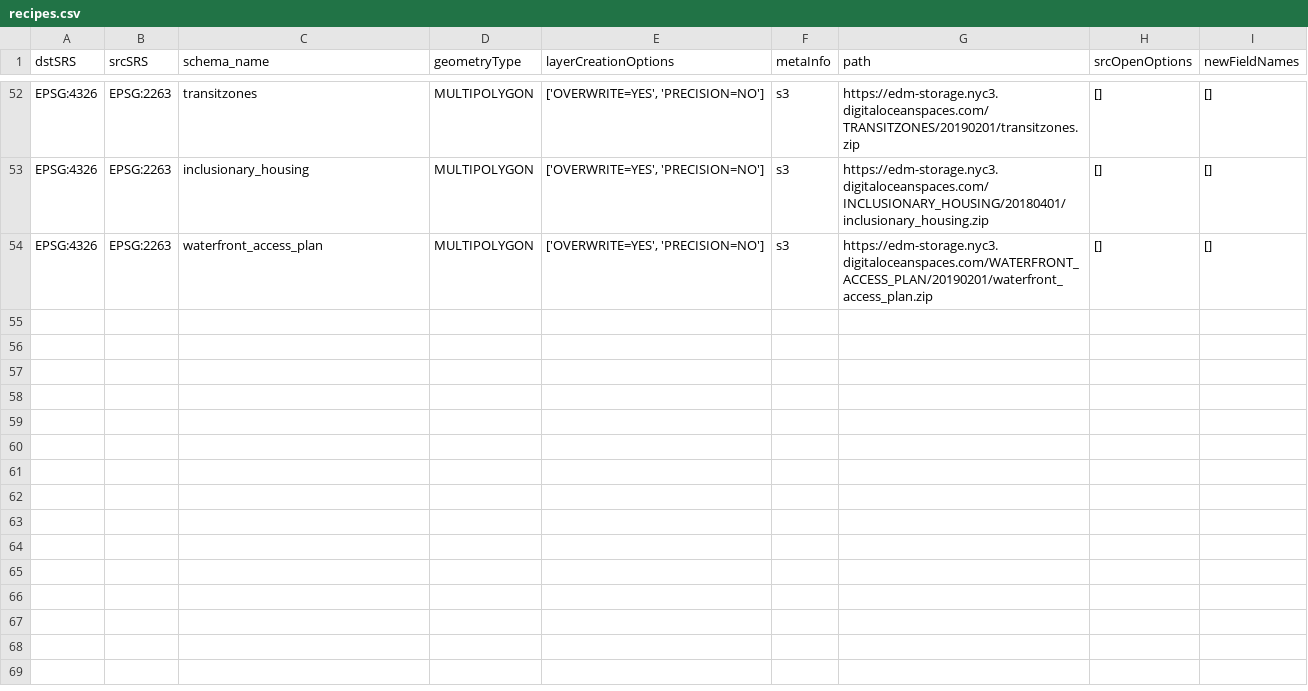
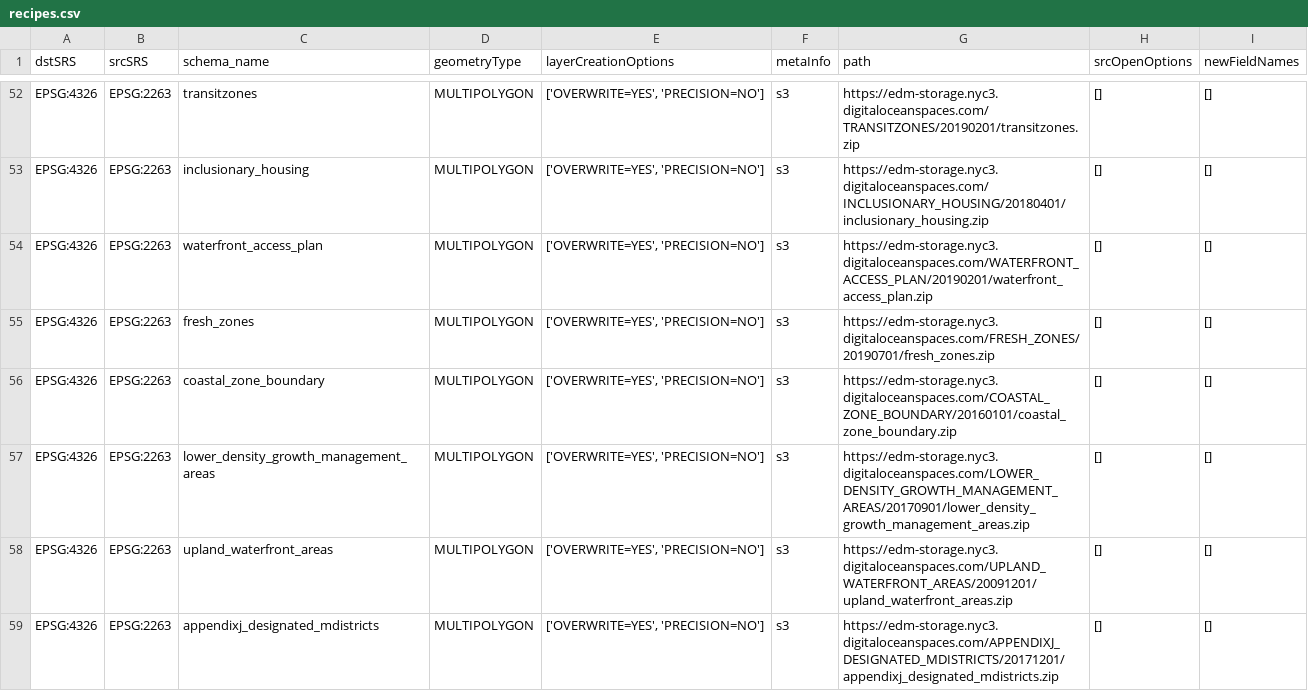
Before and after one commit to NYCPlanning/recipes, a CSV file: recipes/recipes.csv, drawn as a sheet; only a part is shown, gaps mark what is left out.

```diff
--- a/recipes/recipes.csv
+++ b/recipes/recipes.csv
@@ -54 +54,6 @@
 "EPSG:4326","EPSG:2263","waterfront_access_plan","MULTIPOLYGON","['OVERWRITE=YES', 'PRECISION=NO']","s3","https://edm-storage.nyc3.digitaloceanspaces.com/WATERFRONT_ACCESS_PLAN/20190201/waterfront_access_plan.zip","[]","[]"
+"EPSG:4326","EPSG:2263","fresh_zones","MULTIPOLYGON","['OVERWRITE=YES', 'PRECISION=NO']","s3","https://edm-storage.nyc3.digitaloceanspaces.com/FRESH_ZONES/20190701/fresh_zones.zip","[]","[]"
+"EPSG:4326","EPSG:2263","coastal_zone_boundary","MULTIPOLYGON","['OVERWRITE=YES', 'PRECISION=NO']","s3","https://edm-storage.nyc3.digitaloceanspaces.com/COASTAL_ZONE_BOUNDARY/20160101/coastal_zone_boundary.zip","[]","[]"
+"EPSG:4326","EPSG:2263","lower_density_growth_management_areas","MULTIPOLYGON","['OVERWRITE=YES', 'PRECISION=NO']","s3","https://edm-storage.nyc3.digitaloceanspaces.com/LOWER_DENSITY_GROWTH_MANAGEMENT_AREAS/20170901/lower_density_growth_management_areas.zip","[]","[]"
+"EPSG:4326","EPSG:2263","upland_waterfront_areas","MULTIPOLYGON","['OVERWRITE=YES', 'PRECISION=NO']","s3","https://edm-storage.nyc3.digitaloceanspaces.com/UPLAND_WATERFRONT_AREAS/20091201/upland_waterfront_areas.zip","[]","[]"
+"EPSG:4326","EPSG:2263","appendixj_designated_mdistricts","MULTIPOLYGON","['OVERWRITE=YES', 'PRECISION=NO']","s3","https://edm-storage.nyc3.digitaloceanspaces.com/APPENDIXJ_DESIGNATED_MDISTRICTS/20171201/appendixj_designated_mdistricts.zip","[]","[]"
```
Also changed, not shown: 5 other files.
